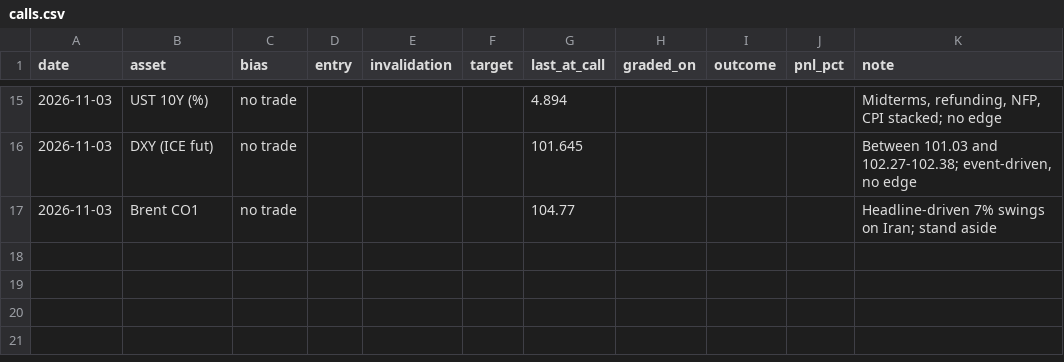
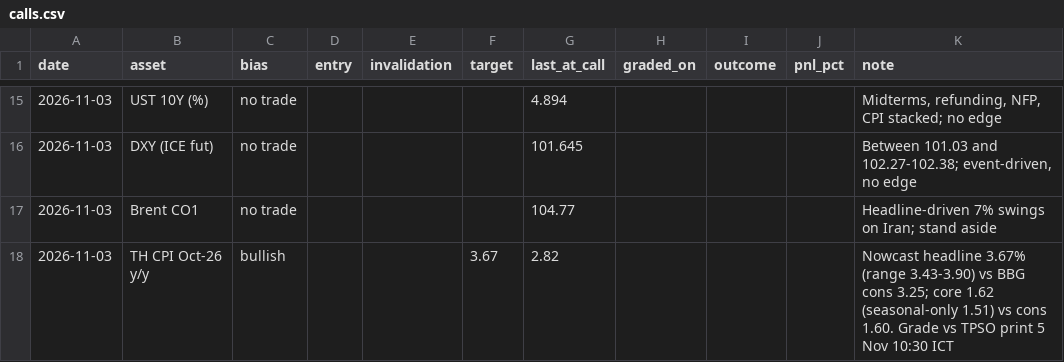
Before and after one commit to patsrivanich123/Trading-outputs, a CSV file: journal/calls.csv, drawn as a sheet; only a part is shown, gaps mark what is left out.

```diff
--- a/journal/calls.csv
+++ b/journal/calls.csv
@@ -17 +17,2 @@ date,asset,bias,entry,invalidation,target,last_at_call,graded_on,outcome,pnl_pct
 2026-11-03,Brent CO1,no trade,,,,104.77,,,,Headline-driven 7% swings on Iran; stand aside
+2026-11-03,TH CPI Oct-26 y/y,bullish,,,3.67,2.82,,,,Nowcast headline 3.67% (range 3.43-3.90) vs BBG cons 3.25; core 1.62 (seasonal-only 1.51) vs cons 1.60. Grade vs TPSO print 5 Nov 10:30 ICT
```
Also changed, not shown: 12 other files.
